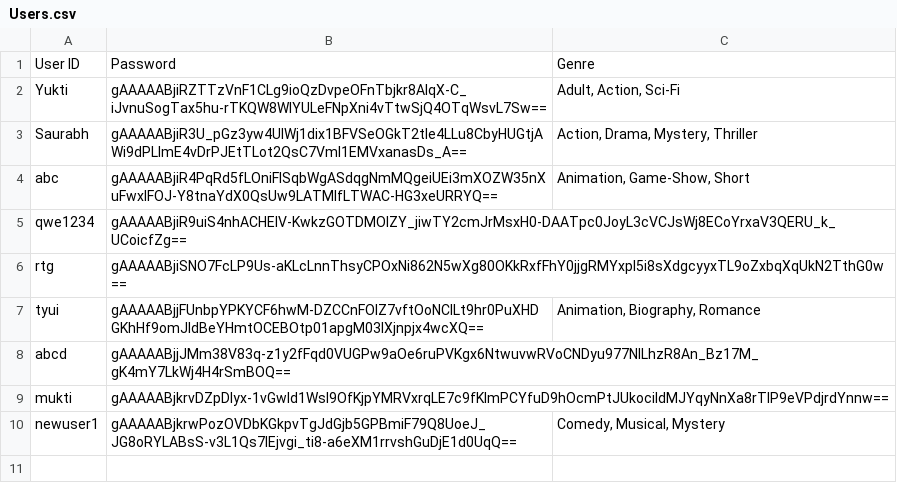
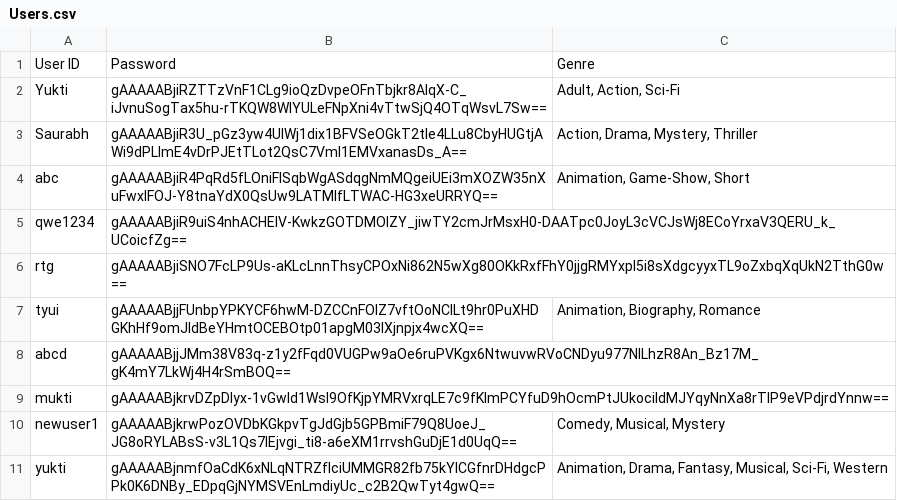
Before and after one commit to saurabh21077/TV-Series-Recommendation-System, a CSV file: Users.csv, drawn as a sheet.

```diff
--- a/Users.csv
+++ b/Users.csv
@@ -10 +10,2 @@ mukti,gAAAAABjkrvDZpDlyx-1vGwId1Wsl9OfKjpYMRVxrqLE7c9fKImPCYfuD9hOcmPtJUkociIdMJ
 newuser1,gAAAAABjkrwPozOVDbKGkpvTgJdGjb5GPBmiF79Q8UoeJ_JG8oRYLABsS-v3L1Qs7lEjvgi_ti8-a6eXM1rrvshGuDjE1d0UqQ==,"Comedy, Musical, Mystery"
+yukti,gAAAAABjnmfOaCdK6xNLqNTRZfIciUMMGR82fb75kYlCGfnrDHdgcPPk0K6DNBy_EDpqGjNYMSVEnLmdiyUc_c2B2QwTyt4gwQ==,"Animation, Drama, Fantasy, Musical, Sci-Fi, Western"
```
Also changed, not shown: 7 other files.
